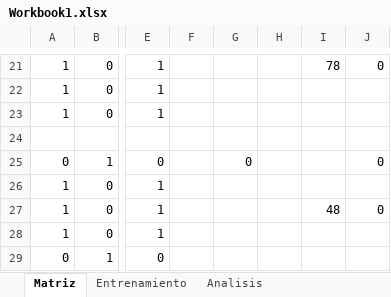
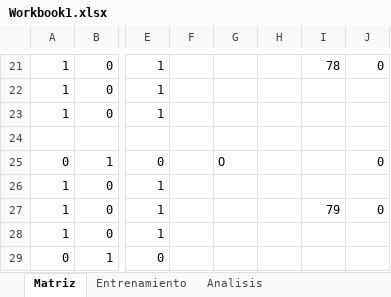
Before and after one commit to Dyeudiel/RedesNeuronales, an Excel workbook: Workbook1.xlsx, sheet Matriz, drawn as a sheet; only a part is shown, gaps mark what is left out; values as stored, in another font and other column widths than the file's, no borders; conditional formats not drawn; the diff names each change by its address in the sheet, - before the commit and + after, or states it on an @@ line.

```diff
--- a/Workbook1.xlsx (sheet Matriz)
+++ b/Workbook1.xlsx (sheet Matriz)
-G25: 0
+G25: O
-I27: 48
+I27: 79
```
Also changed, not shown: sheet Analisis, sheet Entrenamiento, 2 other files.
